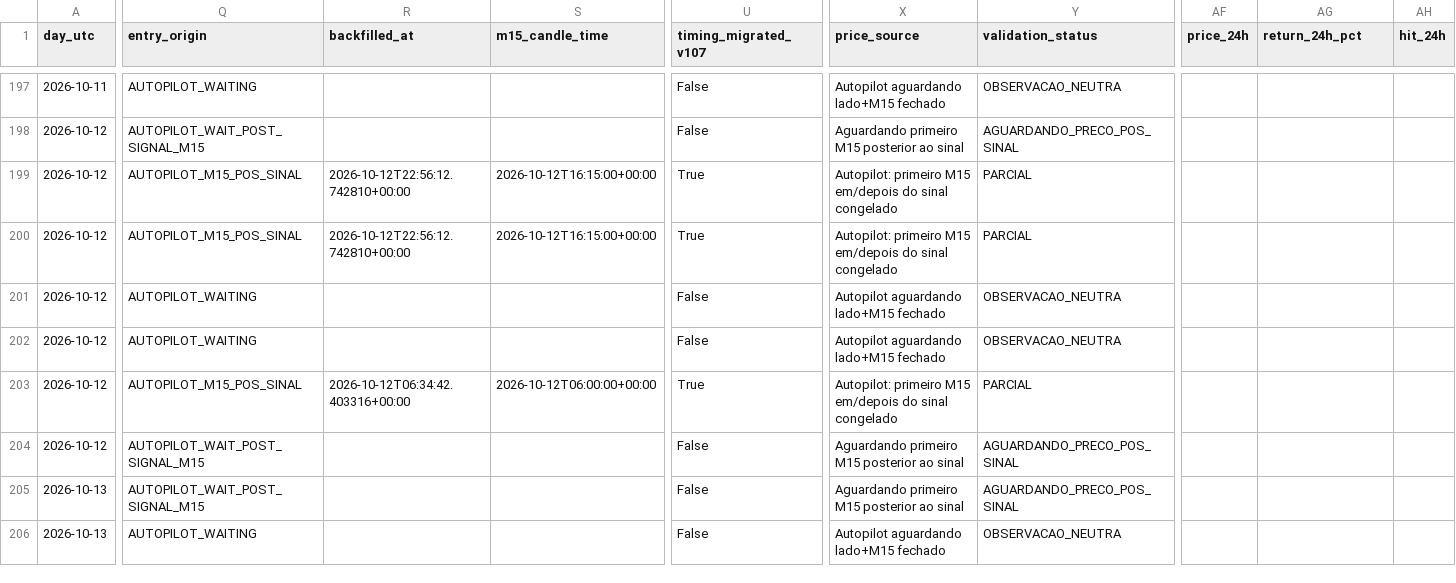
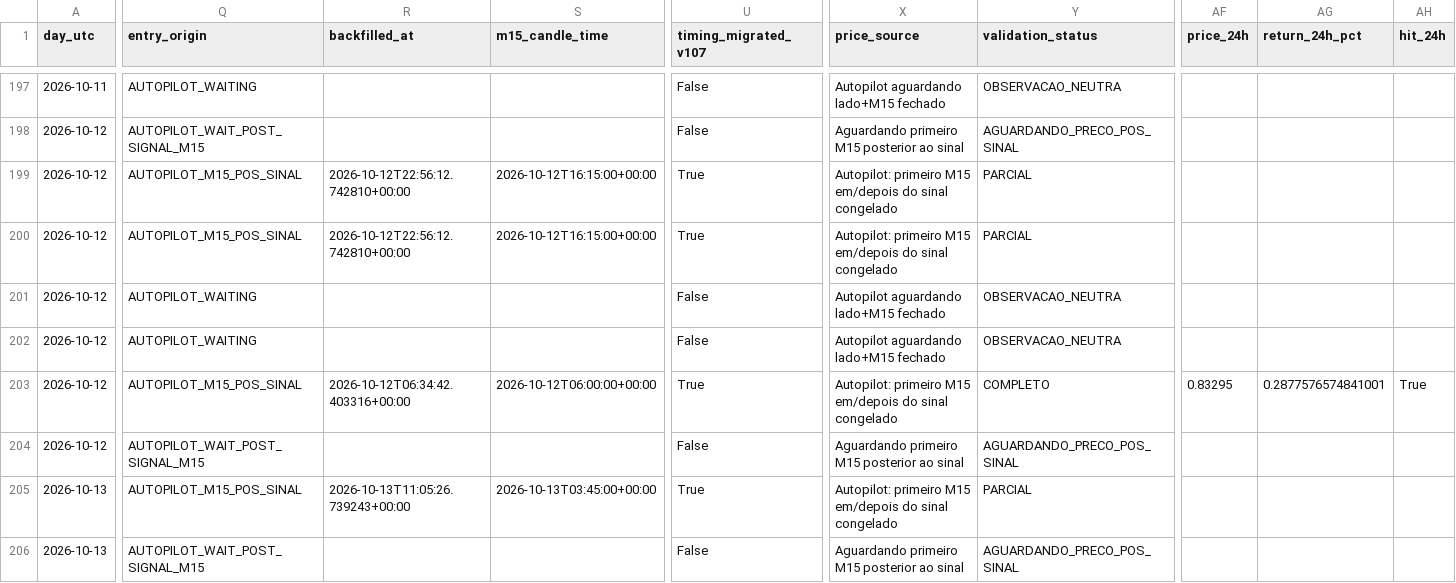
Before and after one commit to aparecidomikael97-ship-it/usd-macro-pro-v4, a CSV file: dados/currency_news_validation_v1061.csv, drawn as a sheet; only a part is shown, gaps mark what is left out; the diff covers the shown part only; the diff names each change by its address in the sheet, - before the commit and + after, or states it on an @@ line.

```diff
--- a/dados/currency_news_validation_v1061.csv
+++ b/dados/currency_news_validation_v1061.csv
-Y203 (validation_status): PARCIAL
+Y203 (validation_status): COMPLETO
-AF203 (price_24h): (empty)
+AF203 (price_24h): 0.83295
-AG203 (return_24h_pct): (empty)
+AG203 (return_24h_pct): 0.2877576574841001
-AH203 (hit_24h): (empty)
+AH203 (hit_24h): True
-Q205 (entry_origin): AUTOPILOT_WAIT_POST_SIGNAL_M15
+Q205 (entry_origin): AUTOPILOT_M15_POS_SINAL
-R205 (backfilled_at): (empty)
+R205 (backfilled_at): 2026-10-13T11:05:26.739243+00:00
-S205 (m15_candle_time): (empty)
+S205 (m15_candle_time): 2026-10-13T03:45:00+00:00
-U205 (timing_migrated_v107): False
+U205 (timing_migrated_v107): True
-X205 (price_source): Aguardando primeiro M15 posterior ao sinal
+X205 (price_source): Autopilot: primeiro M15 em/depois do sinal congelado
-Y205 (validation_status): AGUARDANDO_PRECO_POS_SINAL
+Y205 (validation_status): PARCIAL
-Q206 (entry_origin): AUTOPILOT_WAITING
+Q206 (entry_origin): AUTOPILOT_WAIT_POST_SIGNAL_M15
-X206 (price_source): Autopilot aguardando lado+M15 fechado
+X206 (price_source): Aguardando primeiro M15 posterior ao sinal
-Y206 (validation_status): OBSERVACAO_NEUTRA
+Y206 (validation_status): AGUARDANDO_PRECO_POS_SINAL
```
Also changed, not shown: 71 edited cells elsewhere in this file.
